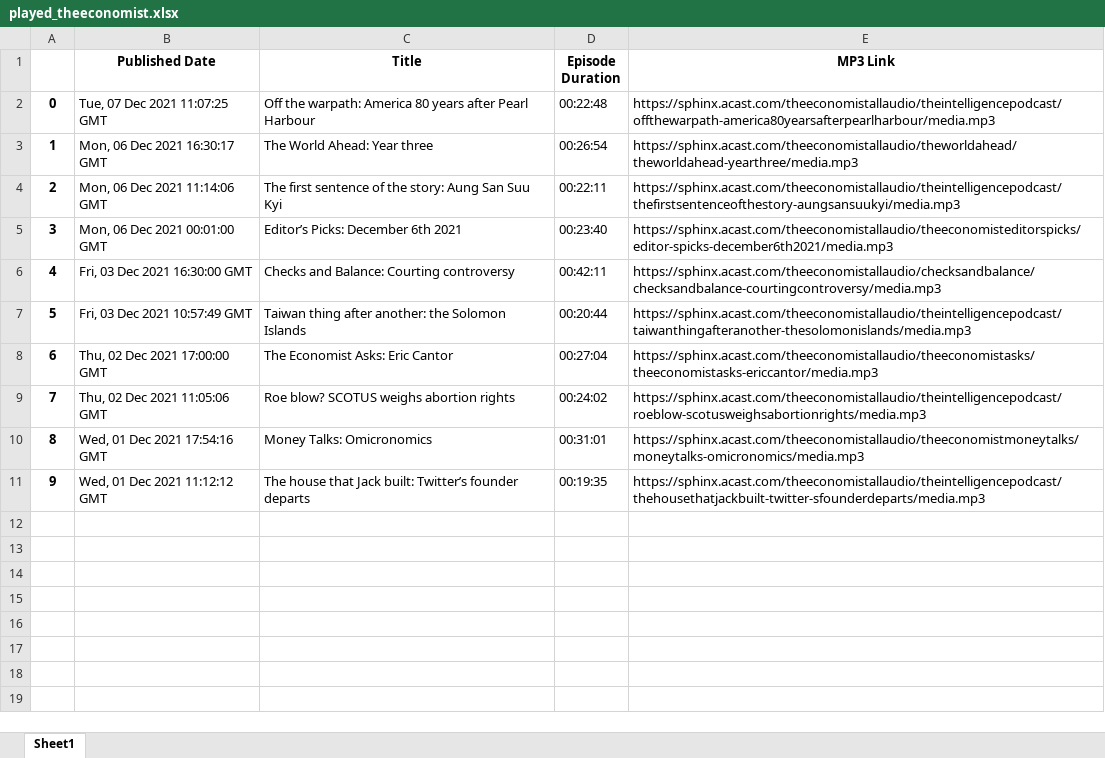
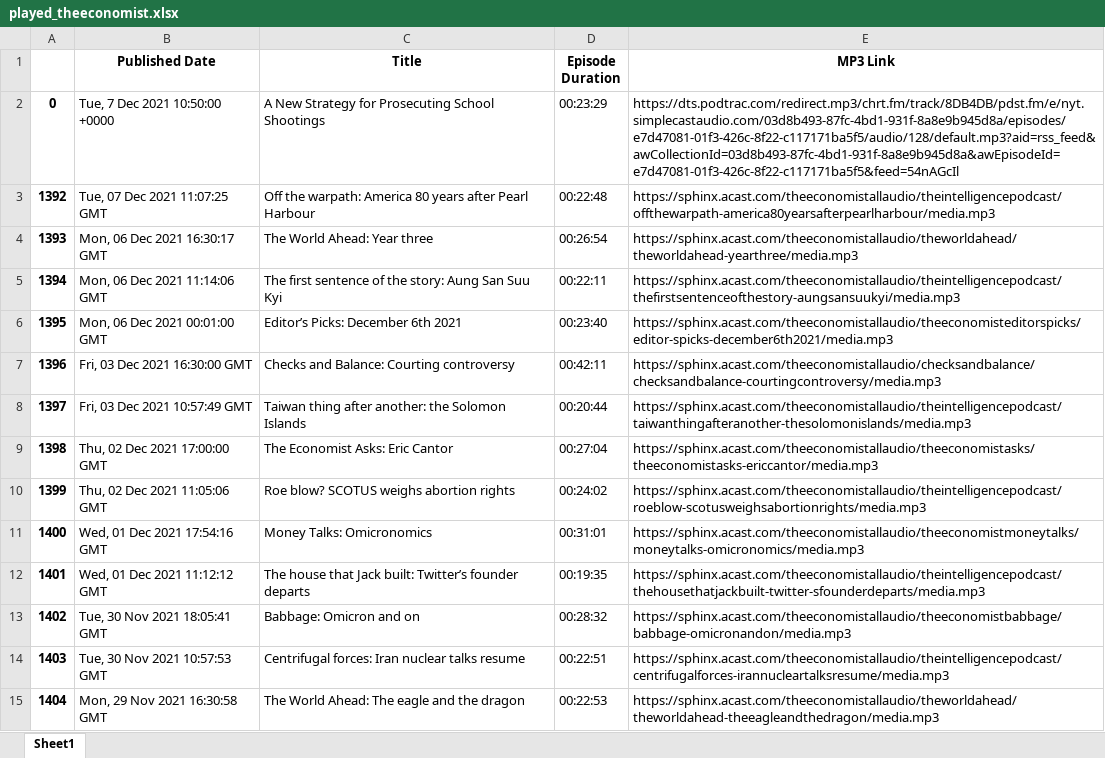
Before and after one commit to cryptodogofmax/podcast-web-player, an Excel workbook: played_theeconomist.xlsx, sheet Sheet1, drawn as a sheet; values as stored, in another font and other column widths than the file's, no borders; addresses are those after the commit; the diff names each change by its address in the sheet, - before the commit and + after, or states it on an @@ line.

```diff
--- a/played_theeconomist.xlsx (sheet Sheet1)
+++ b/played_theeconomist.xlsx (sheet Sheet1)
-B2 (Published Date): Tue, 07 Dec 2021 11:07:25 GMT
+B2 (Published Date): Tue, 7 Dec 2021 10:50:00 +0000
-C2 (Title): Off the warpath: America 80 years after Pearl Harbour
+C2 (Title): A New Strategy for Prosecuting School Shootings
-D2 (Episode Duration): 00:22:48
+D2 (Episode Duration): 00:23:29
-E2 (MP3 Link): https://sphinx.acast.com/theeconomistallaudio/theintelligencepodcast/offthewarpath-america80yearsafterpearlharbour/media.mp3
+E2 (MP3 Link): https://dts.podtrac.com/redirect.mp3/chrt.fm/track/8DB4DB/pdst.fm/e/nyt.simplecastaudio.com/03d8b493-87fc-4bd1-931f-8a8e9b945d8a/episodes/e7d47081-01f3-426c-8f22-c117171ba5f5/audio/128/default.mp3?aid=rss_feed&awCollectionId=03d8b493-87fc-4bd1-931f-8a8e9b945d8a&awEpisodeId=e7d47081-01f3-426c-8f22-c117171ba5f5&feed=54nAGcIl
+row 3: 1392 | Tue, 07 Dec 2021 11:07:25 GMT | Off the warpath: America 80 years after Pearl Harbour | 00:22:48 | https://sphinx.acast.com/theeconomistallaudio/theintelligencepodcast/offthewarpath-america80yearsafterpearlharbour/media.mp3
-A4: 1
+A4: 1393
-A5: 2
+A5: 1394
-A6: 3
+A6: 1395
-A7: 4
+A7: 1396
-A8: 5
+A8: 1397
-A9: 6
+A9: 1398
-A10: 7
+A10: 1399
-A11: 8
+A11: 1400
-A12: 9
+A12: 1401
+row 13: 1402 | Tue, 30 Nov 2021 18:05:41 GMT | Babbage: Omicron and on | 00:28:32 | https://sphinx.acast.com/theeconomistallaudio/theeconomistbabbage/babbage-omicronandon/media.mp3
+row 14: 1403 | Tue, 30 Nov 2021 10:57:53 GMT | Centrifugal forces: Iran nuclear talks resume | 00:22:51 | https://sphinx.acast.com/theeconomistallaudio/theintelligencepodcast/centrifugalforces-irannucleartalksresume/media.mp3
+row 15: 1404 | Mon, 29 Nov 2021 16:30:58 GMT | The World Ahead: The eagle and the dragon | 00:22:53 | https://sphinx.acast.com/theeconomistallaudio/theworldahead/theworldahead-theeagleandthedragon/media.mp3
```
Also changed, not shown: 3 other files.
